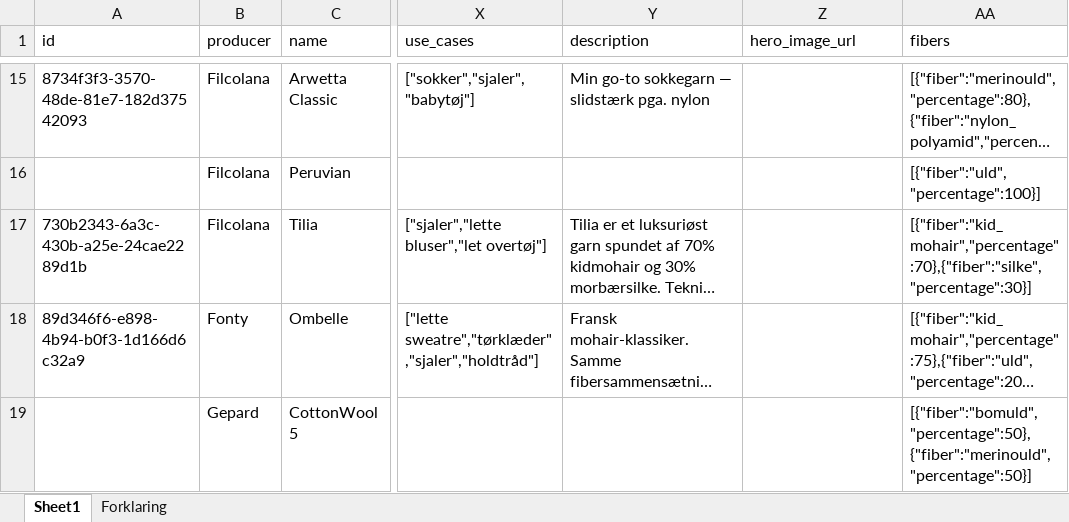
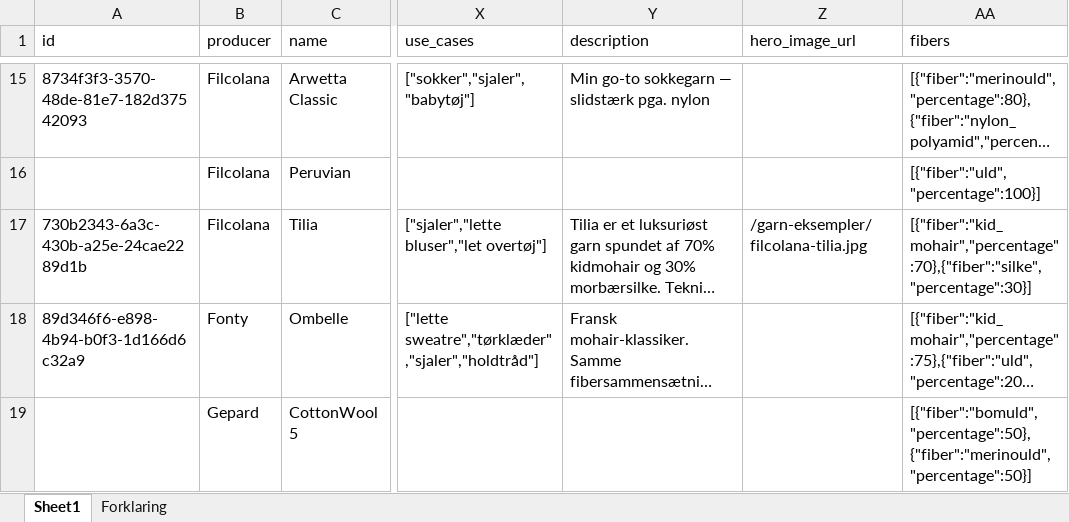
Before and after one commit to hkwermuth/maskerummet, an Excel workbook: content/yarns.xlsx, sheet Sheet1, drawn as a sheet; only a part is shown, gaps mark what is left out; long unchanged cells end in …; values as stored, in another font and other column widths than the file's, no borders; the diff covers the shown part only; the diff names each change by its address in the sheet, - before the commit and + after, or states it on an @@ line.

```diff
--- a/content/yarns.xlsx (sheet Sheet1)
+++ b/content/yarns.xlsx (sheet Sheet1)
-Z17 (hero_image_url): (empty)
+Z17 (hero_image_url): /garn-eksempler/filcolana-tilia.jpg
```
Also changed, not shown: 1 added row elsewhere in this sheet, 3 other files.
